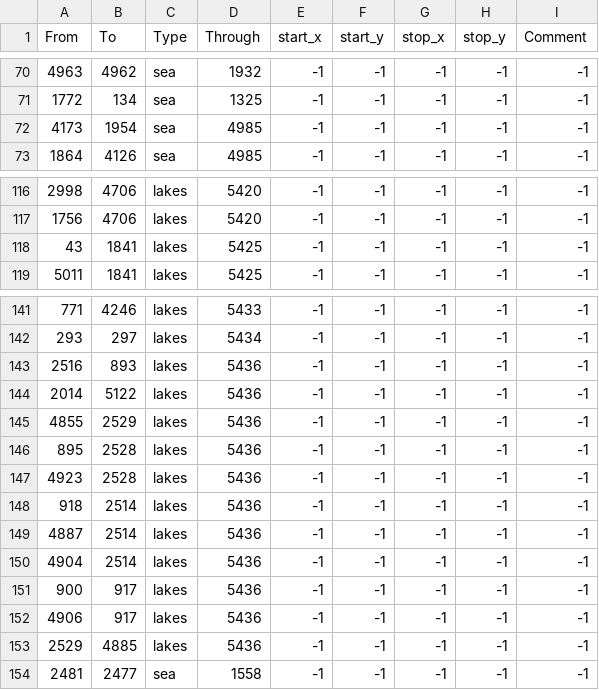
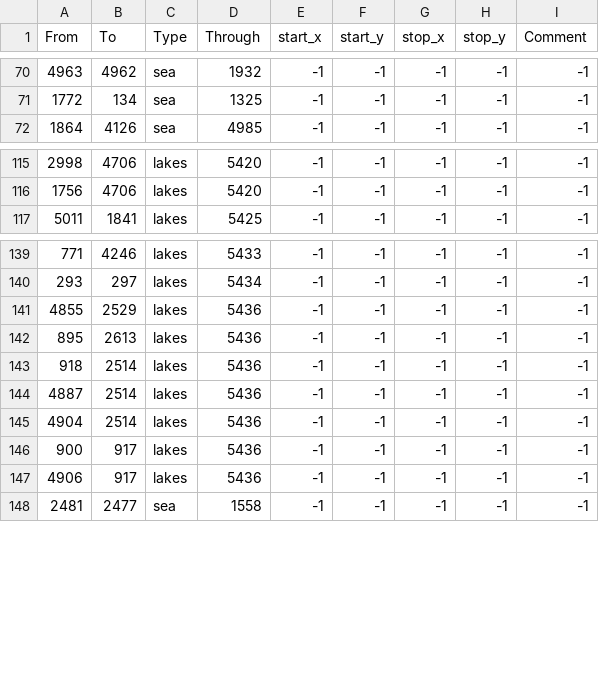
Before and after one commit to mateox222/Eu4-The-Odd-Empires--BETA, a CSV file: TheOddEmpires/map/adjacencies.csv, drawn as a sheet; only a part is shown, gaps mark what is left out.

Commit message:
Update adjacencies.csv

```diff
--- a/TheOddEmpires/map/adjacencies.csv
+++ b/TheOddEmpires/map/adjacencies.csv
@@ -71,3 +71,2 @@ From;To;Type;Through;start_x;start_y;stop_x;stop_y;Comment
 1772;134;sea;1325;-1;-1;-1;-1;-1
-4173;1954;sea;4985;-1;-1;-1;-1;-1
 1864;4126;sea;4985;-1;-1;-1;-1;-1
@@ -117,3 +116,2 @@ From;To;Type;Through;start_x;start_y;stop_x;stop_y;Comment
 1756;4706;lakes;5420;-1;-1;-1;-1;-1
-43;1841;lakes;5425;-1;-1;-1;-1;-1
 5011;1841;lakes;5425;-1;-1;-1;-1;-1
@@ -142,7 +140,4 @@ From;To;Type;Through;start_x;start_y;stop_x;stop_y;Comment
 293;297;lakes;5434;-1;-1;-1;-1;-1
-2516;893;lakes;5436;-1;-1;-1;-1;-1
-2014;5122;lakes;5436;-1;-1;-1;-1;-1
 4855;2529;lakes;5436;-1;-1;-1;-1;-1
-895;2528;lakes;5436;-1;-1;-1;-1;-1
-4923;2528;lakes;5436;-1;-1;-1;-1;-1
+895;2613;lakes;5436;-1;-1;-1;-1;-1
 918;2514;lakes;5436;-1;-1;-1;-1;-1
@@ -152,3 +147,2 @@ From;To;Type;Through;start_x;start_y;stop_x;stop_y;Comment
 4906;917;lakes;5436;-1;-1;-1;-1;-1
-2529;4885;lakes;5436;-1;-1;-1;-1;-1
 2481;2477;sea;1558;-1;-1;-1;-1;-1
```
